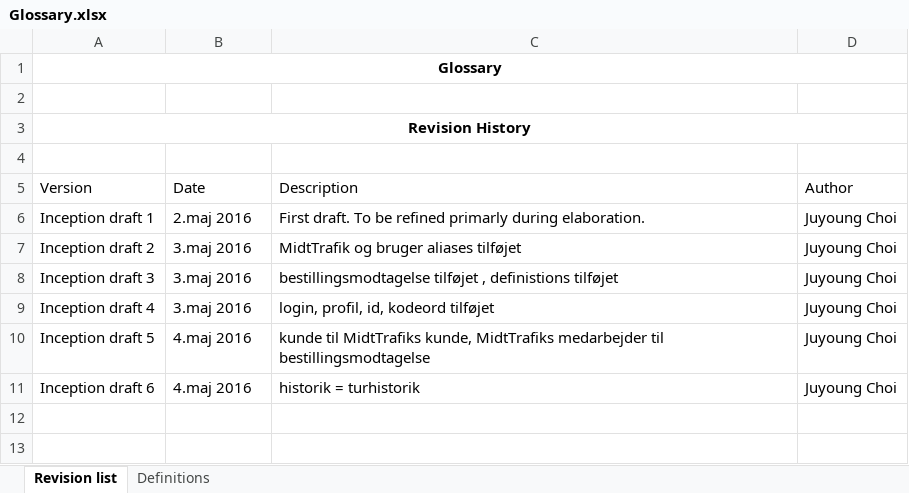
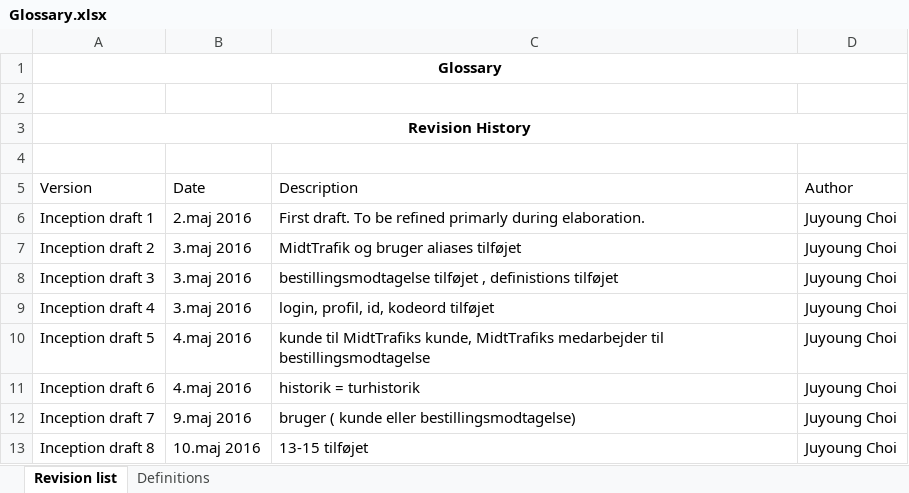
Before and after one commit to unicojoyhug/flextur_1yearsProject, an Excel workbook: Analysis/Glossary.xlsx, sheet Revision list, drawn as a sheet; values as stored, in another font and other column widths than the file's, no borders; table styles not drawn; the diff names each change by its address in the sheet, - before the commit and + after, or states it on an @@ line.

Commit message:
Glossary, UC2-TC, UC3-TC tilføjet

```diff
--- a/Analysis/Glossary.xlsx (sheet Revision list)
+++ b/Analysis/Glossary.xlsx (sheet Revision list)
+row 12: Inception draft 7 | 9.maj 2016 | bruger ( kunde eller bestillingsmodtagelse) | Juyoung Choi
+row 13: Inception draft 8 | 10.maj 2016 | 13-15 tilføjet | Juyoung Choi
```
Also changed, not shown: sheet Definitions, 3 other files.
